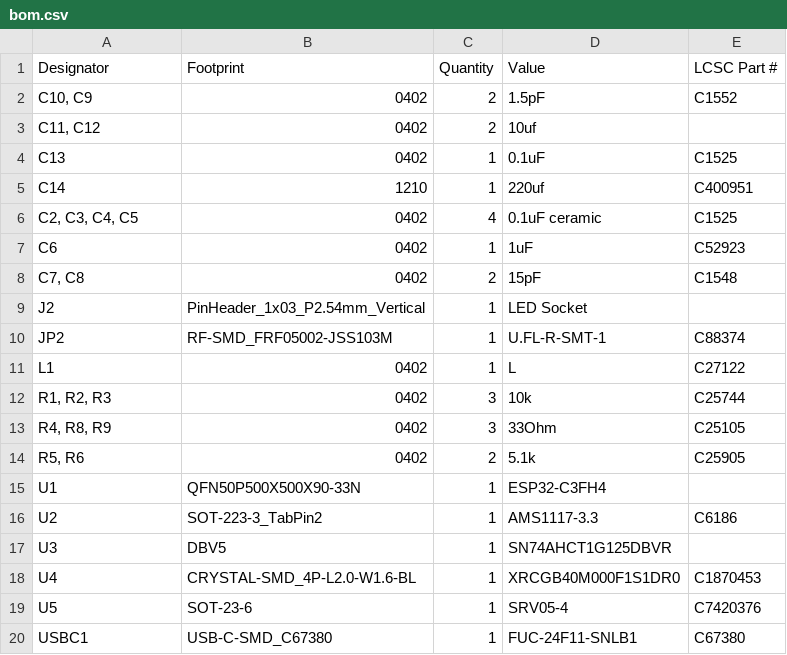
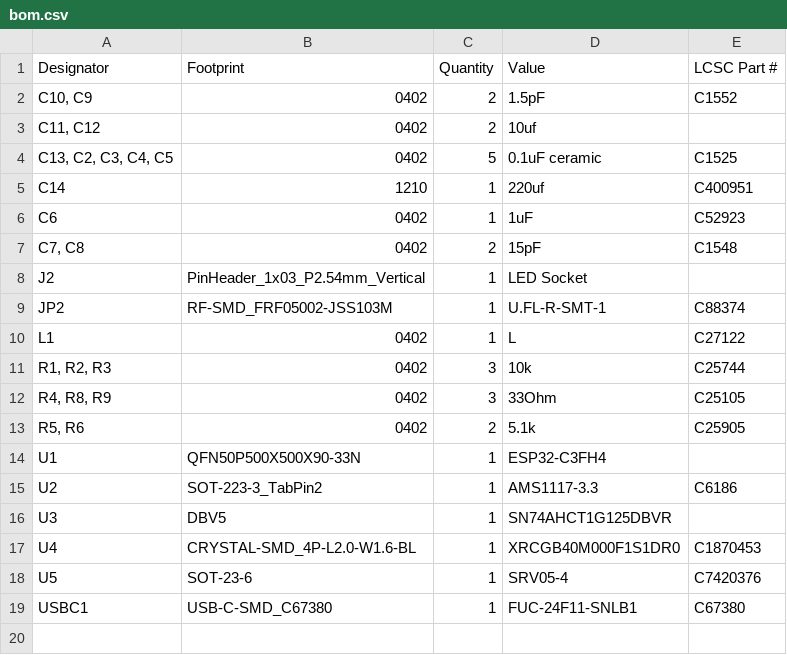
Before and after one commit to Choccy-vr/nul, a CSV file: PCB/production/bom.csv, drawn as a sheet; removed rows and columns are numbered as before the commit, all else as after; the diff names each change by its address in the sheet, - before the commit and + after, or states it on an @@ line.

```diff
--- a/PCB/production/bom.csv
+++ b/PCB/production/bom.csv
-row 4: C13 | 0402 | 1 | 0.1uF | C1525
+row 4: C13, C2, C3, C4, C5 | 0402 | 5 | 0.1uF ceramic | C1525
-row 6: C2, C3, C4, C5 | 0402 | 4 | 0.1uF ceramic | C1525
```
Also changed, not shown: PCB/production/positions.csv, 8 other files.
